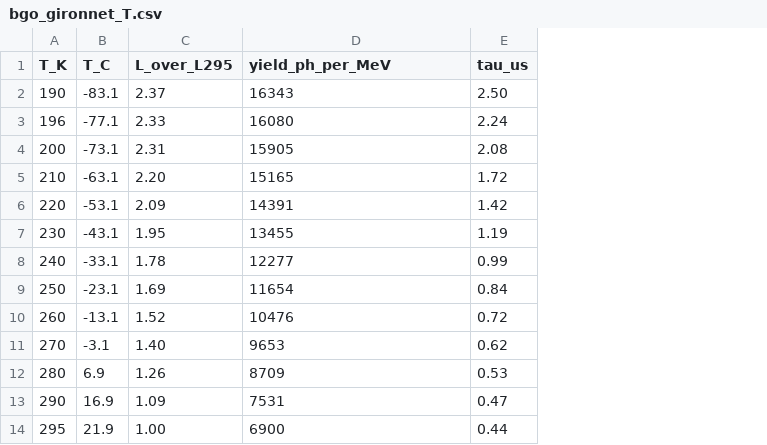
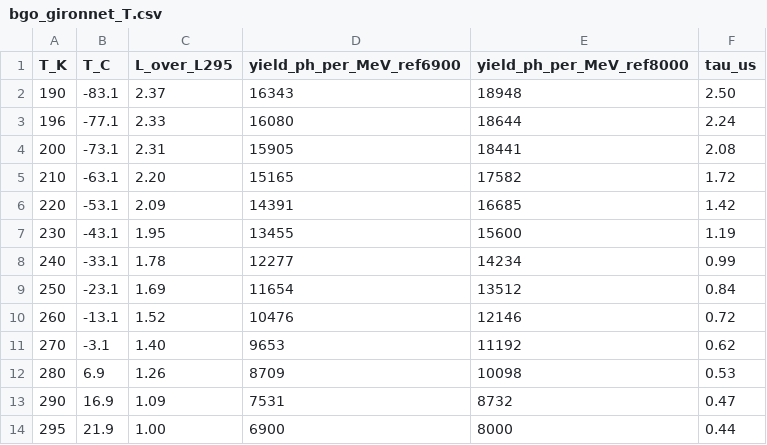
Before and after one commit to jjgomezcadenas/CryspLight, a CSV file: data/bgo_gironnet_T.csv, drawn as a sheet; the diff names each change by its address in the sheet, - before the commit and + after, or states it on an @@ line.

```diff
--- a/data/bgo_gironnet_T.csv
+++ b/data/bgo_gironnet_T.csv
+column E (yield_ph_per_MeV_ref8000), rows 2-14: 18948 | 18644 | 18441 | 17582 | 16685 | 15600 | 14234 | 13512 | 12146 | 11192 | 10098 | 8732 | 8000
-D1: yield_ph_per_MeV
+D1: yield_ph_per_MeV_ref6900
```
Also changed, not shown: fullsim_analysis/results/2026-10_ambient/room_temperature/room_temperature.csv, fullsim_analysis/results/2026-10_bgo250k/bgo_250k/bgo_250k.csv, 20 other files.
